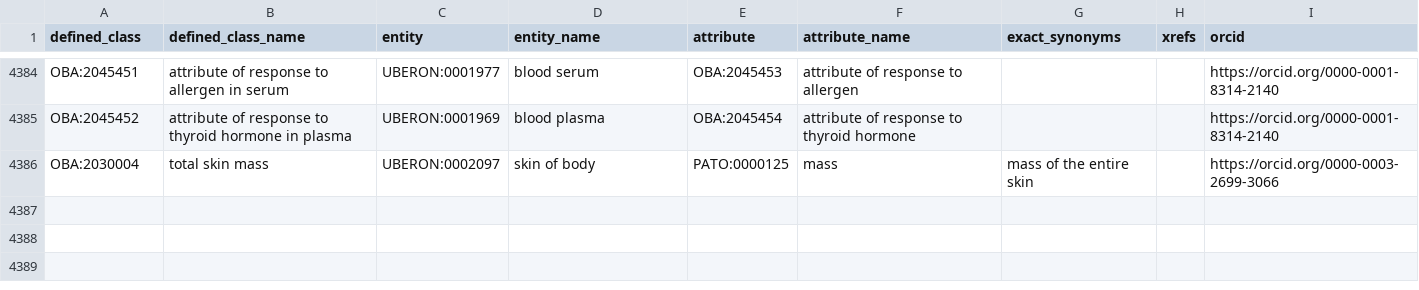
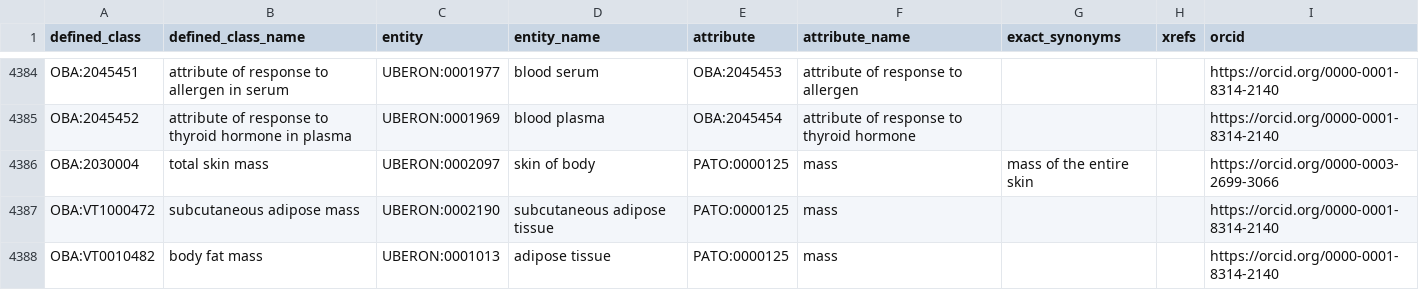
Before and after one commit to obophenotype/bio-attribute-ontology, a TSV file: src/patterns/data/default/entity_attribute.tsv, drawn as a sheet; only a part is shown, gaps mark what is left out.

```diff
--- a/src/patterns/data/default/entity_attribute.tsv
+++ b/src/patterns/data/default/entity_attribute.tsv
@@ -4386 +4386,3 @@ OBA:2045452	attribute of response to thyroid hormone in plasma	UBERON:0001969	bl
 OBA:2030004	total skin mass	UBERON:0002097	skin of body	PATO:0000125	mass	mass of the entire skin		https://orcid.org/0000-0003-2699-3066
+OBA:VT1000472	subcutaneous adipose mass	UBERON:0002190	subcutaneous adipose tissue	PATO:0000125	mass			https://orcid.org/0000-0001-8314-2140
+OBA:VT0010482	body fat mass	UBERON:0001013	adipose tissue	PATO:0000125	mass			https://orcid.org/0000-0001-8314-2140
```
Also changed, not shown: 2 other files.
